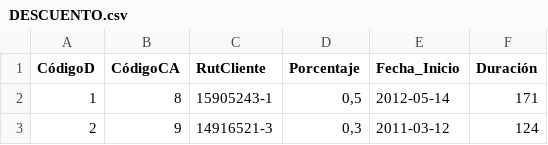
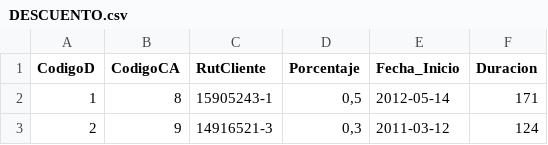
Before and after one commit to yutroc/TareaBD2_parte2, a CSV file: CSV/DESCUENTO.csv, drawn as a sheet; only a part is shown; the diff names each change by its address in the sheet, - before the commit and + after, or states it on an @@ line.

```diff
--- a/CSV/DESCUENTO.csv
+++ b/CSV/DESCUENTO.csv
-A1: CódigoD
+A1: CodigoD
-B1: CódigoCA
+B1: CodigoCA
-F1: Duración
+F1: Duracion
```
Also changed, not shown: CSV/ADMINISTRADOR_DE_EXTERNOS.csv, CSV/CLIENTE.csv, 40 other files.
